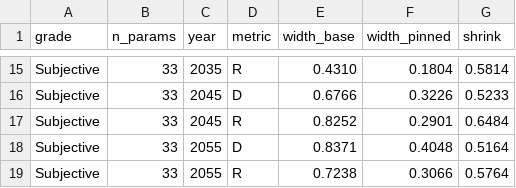
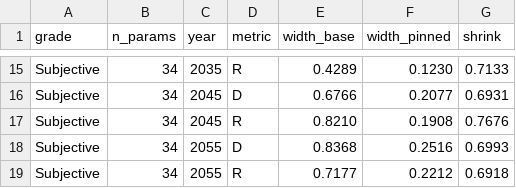
Before and after one commit to ethanuser/radiology, a CSV file: outputs/evidence_attribution.csv, drawn as a sheet; only a part is shown, gaps mark what is left out; the diff covers the shown part only; the diff names each change by its address in the sheet, - before the commit and + after, or states it on an @@ line.

```diff
--- a/outputs/evidence_attribution.csv
+++ b/outputs/evidence_attribution.csv
-B15:B19 (n_params): 33
+B15:B19 (n_params): 34
-E15 (width_base): 0.4310
+E15 (width_base): 0.4289
-F15 (width_pinned): 0.1804
+F15 (width_pinned): 0.1230
-G15 (shrink): 0.5814
+G15 (shrink): 0.7133
-F16 (width_pinned): 0.3226
+F16 (width_pinned): 0.2077
-G16 (shrink): 0.5233
+G16 (shrink): 0.6931
-E17 (width_base): 0.8252
+E17 (width_base): 0.8210
-F17 (width_pinned): 0.2901
+F17 (width_pinned): 0.1908
-G17 (shrink): 0.6484
+G17 (shrink): 0.7676
-E18 (width_base): 0.8371
+E18 (width_base): 0.8368
-F18 (width_pinned): 0.4048
+F18 (width_pinned): 0.2516
-G18 (shrink): 0.5164
+G18 (shrink): 0.6993
-E19 (width_base): 0.7238
+E19 (width_base): 0.7177
-F19 (width_pinned): 0.3066
+F19 (width_pinned): 0.2212
-G19 (shrink): 0.5764
+G19 (shrink): 0.6918
```
Also changed, not shown: 37 edited cells elsewhere in this file, outputs/jevons_by_year.csv, outputs/probabilities_by_year.csv, 57 other files.
